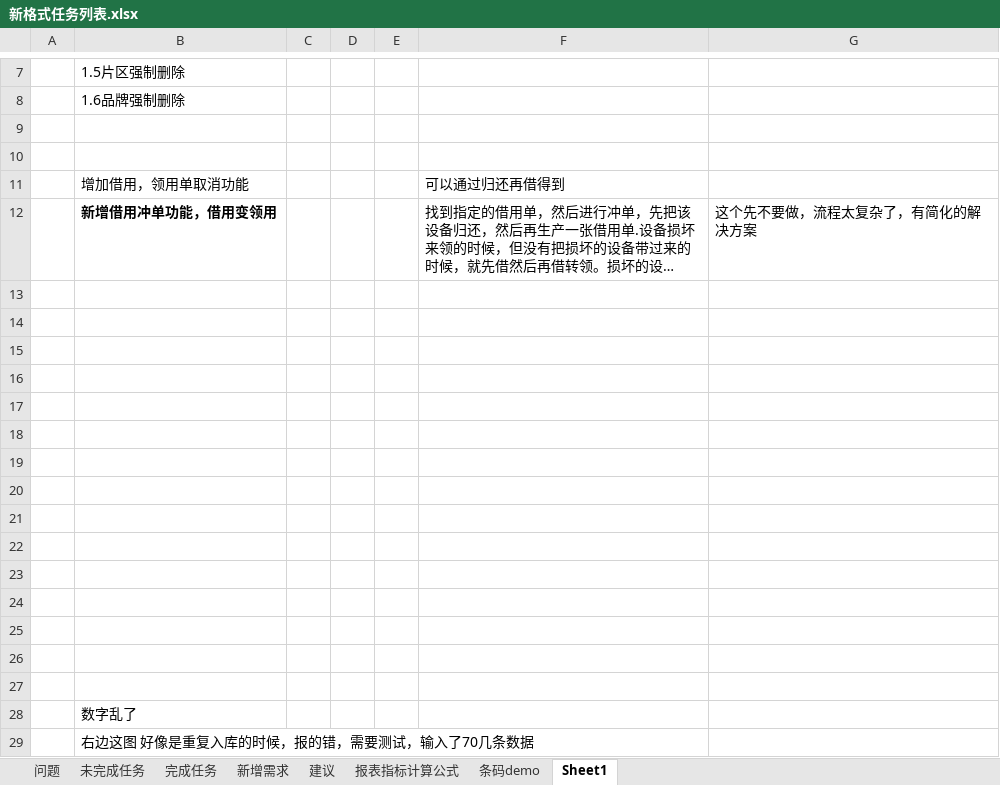
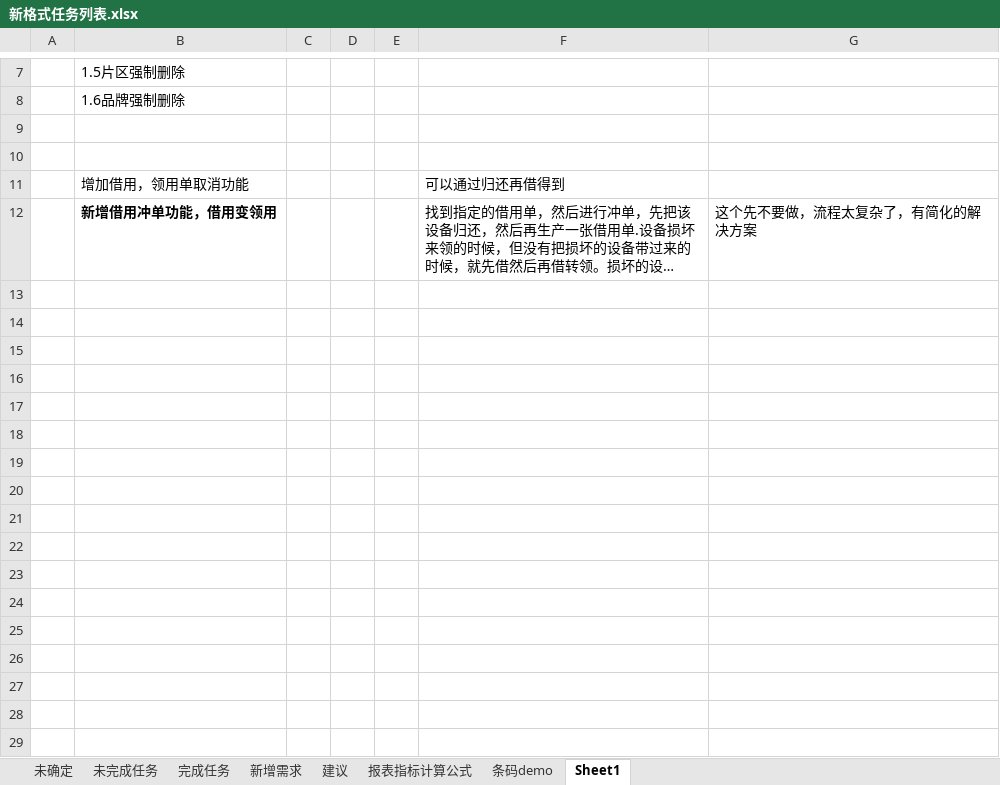
Before and after one commit to mawujun1234/leon1.0, an Excel workbook: ems/document/新格式任务列表.xlsx, sheet Sheet1, drawn as a sheet; only a part is shown, gaps mark what is left out; long unchanged cells end in …; values as stored, in another font and other column widths than the file's, no borders; charts and pictures not drawn; the diff names each change by its address in the sheet, - before the commit and + after, or states it on an @@ line.

```diff
--- a/ems/document/新格式任务列表.xlsx (sheet Sheet1)
+++ b/ems/document/新格式任务列表.xlsx (sheet Sheet1)
-sheet tab: 问题
+sheet tab: 未确定
-row 13: (empty)
-row 14: (empty)
-row 15: (empty)
-row 16: (empty)
-row 17: (empty)
-row 18: (empty)
-row 19: (empty)
-row 20: (empty)
-row 21: (empty)
-row 22: (empty)
-row 23: (empty)
-row 24: (empty)
-row 25: (empty)
-row 26: (empty)
-row 27: (empty)
-row 28:  | 数字乱了
-row 29:  | 右边这图 好像是重复入库的时候，报的错，需要测试，输入了70几条数据
```
Also changed, not shown: sheet 未完成任务, sheet 完成任务, sheet 未确定, sheet 新增需求, charts or pictures, 45 other files.
